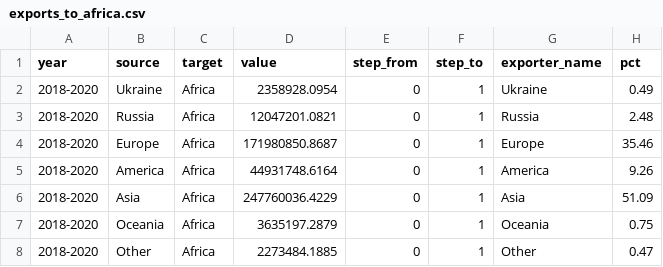
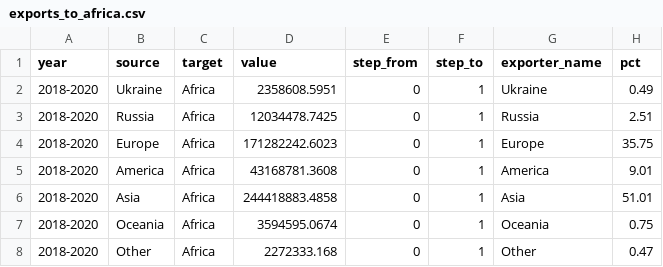
Before and after one commit to ONEcampaign/DataDive_Ukraine, a CSV file: output/exports_to_africa.csv, drawn as a sheet.

```diff
--- a/output/exports_to_africa.csv
+++ b/output/exports_to_africa.csv
@@ -1,8 +1,8 @@
 year,source,target,value,step_from,step_to,exporter_name,pct
-2018-2020,Ukraine,Africa,2358928.0954,0,1,Ukraine,0.49
-2018-2020,Russia,Africa,12047201.0821,0,1,Russia,2.48
-2018-2020,Europe,Africa,171980850.8687,0,1,Europe,35.46
-2018-2020,America,Africa,44931748.6164,0,1,America,9.26
-2018-2020,Asia,Africa,247760036.4229,0,1,Asia,51.09
-2018-2020,Oceania,Africa,3635197.2879,0,1,Oceania,0.75
-2018-2020,Other,Africa,2273484.1885,0,1,Other,0.47
+2018-2020,Ukraine,Africa,2358608.5951,0,1,Ukraine,0.49
+2018-2020,Russia,Africa,12034478.7425,0,1,Russia,2.51
+2018-2020,Europe,Africa,171282242.6023,0,1,Europe,35.75
+2018-2020,America,Africa,43168781.3608,0,1,America,9.01
+2018-2020,Asia,Africa,244418883.4858,0,1,Asia,51.01
+2018-2020,Oceania,Africa,3594595.0674,0,1,Oceania,0.75
+2018-2020,Other,Africa,2272333.168,0,1,Other,0.47
```
Also changed, not shown: output/commodity_explore_bar.csv, output/rus_ukr_categories.csv, 18 other files.
